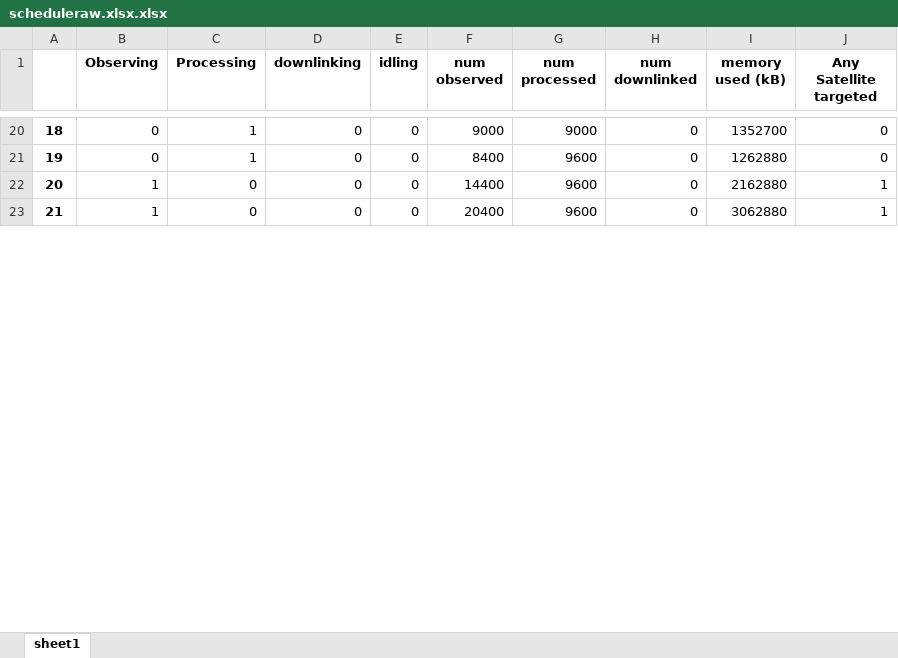
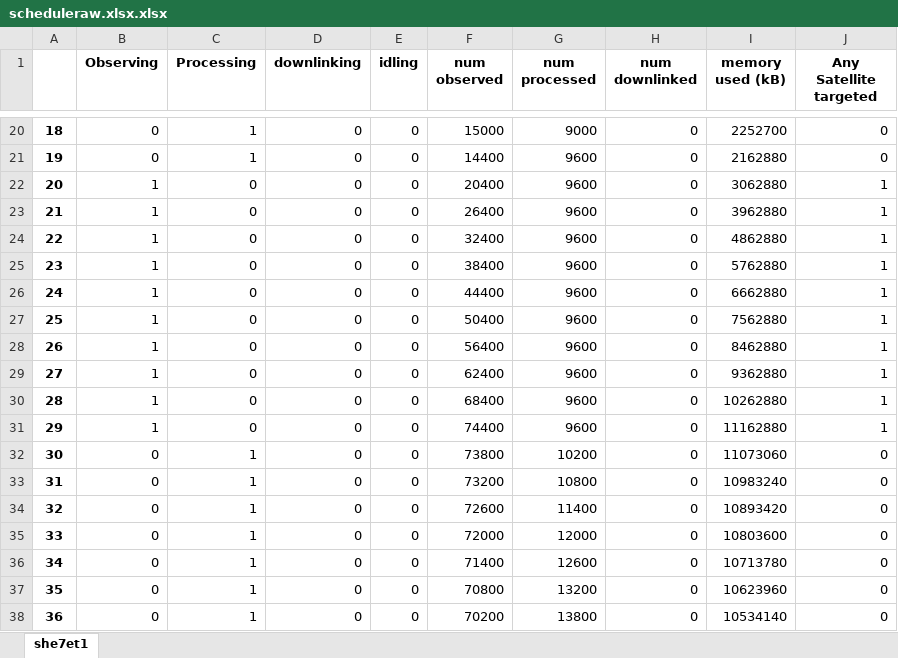
Before and after one commit to chiyuri/Strathdar, an Excel workbook: results/scheduleraw.xlsx.xlsx, sheet she7et1, drawn as a sheet; only a part is shown, gaps mark what is left out; values as stored, in another font and other column widths than the file's, no borders; removed rows and columns are numbered as before the commit, all else as after; the diff covers the shown part only; the diff names each change by its address in the sheet, - before the commit and + after, or states it on an @@ line.

```diff
--- a/results/scheduleraw.xlsx.xlsx (sheet she7et1)
+++ b/results/scheduleraw.xlsx.xlsx (sheet she7et1)
-sheet tab: sheet1
+sheet tab: she7et1
@@ column A renumbered between rows 2 and 73 @@
-F20 (num observed): 9000
+F20 (num observed): 15000
-I20 (memory used (kB)): 1352700
+I20 (memory used (kB)): 2252700
-F21 (num observed): 8400
+F21 (num observed): 14400
-I21 (memory used (kB)): 1262880
+I21 (memory used (kB)): 2162880
-row 22: 20 | 1 | 0 | 0 | 0 | 14400 | 9600 | 0 | 2162880 | 1
+row 23: 21 | 1 | 0 | 0 | 0 | 26400 | 9600 | 0 | 3962880 | 1
+row 24: 22 | 1 | 0 | 0 | 0 | 32400 | 9600 | 0 | 4862880 | 1
+row 25: 23 | 1 | 0 | 0 | 0 | 38400 | 9600 | 0 | 5762880 | 1
+row 26: 24 | 1 | 0 | 0 | 0 | 44400 | 9600 | 0 | 6662880 | 1
+row 27: 25 | 1 | 0 | 0 | 0 | 50400 | 9600 | 0 | 7562880 | 1
+row 28: 26 | 1 | 0 | 0 | 0 | 56400 | 9600 | 0 | 8462880 | 1
+row 29: 27 | 1 | 0 | 0 | 0 | 62400 | 9600 | 0 | 9362880 | 1
+row 30: 28 | 1 | 0 | 0 | 0 | 68400 | 9600 | 0 | 10262880 | 1
+row 31: 29 | 1 | 0 | 0 | 0 | 74400 | 9600 | 0 | 11162880 | 1
+row 32: 30 | 0 | 1 | 0 | 0 | 73800 | 10200 | 0 | 11073060 | 0
+row 33: 31 | 0 | 1 | 0 | 0 | 73200 | 10800 | 0 | 10983240 | 0
+row 34: 32 | 0 | 1 | 0 | 0 | 72600 | 11400 | 0 | 10893420 | 0
+row 35: 33 | 0 | 1 | 0 | 0 | 72000 | 12000 | 0 | 10803600 | 0
+row 36: 34 | 0 | 1 | 0 | 0 | 71400 | 12600 | 0 | 10713780 | 0
+row 37: 35 | 0 | 1 | 0 | 0 | 70800 | 13200 | 0 | 10623960 | 0
+row 38: 36 | 0 | 1 | 0 | 0 | 70200 | 13800 | 0 | 10534140 | 0
```
Also changed, not shown: 56 added rows, 1 removed row and 60 edited cells elsewhere in this sheet, 8 other files.
